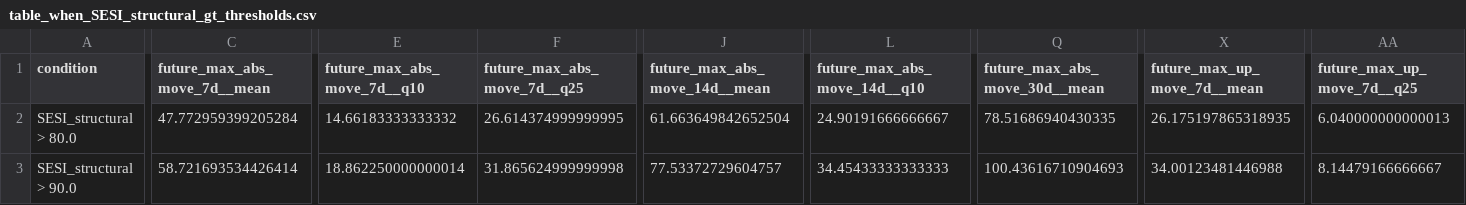
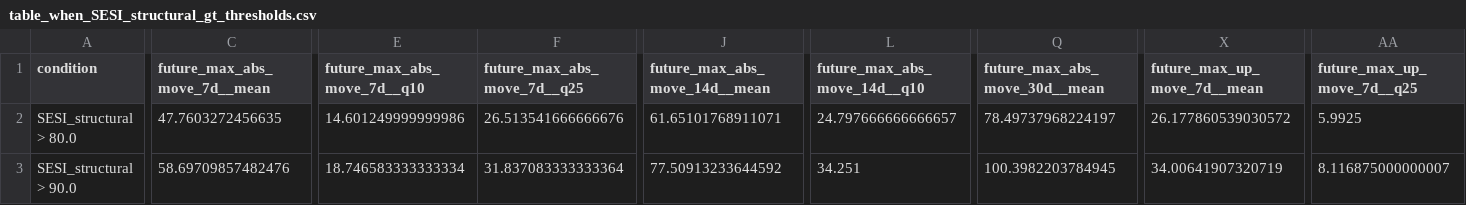
Before and after one commit to getparagua/paragua-sesi, a CSV file: assets/validation/table_when_SESI_structural_gt_thresholds.csv, drawn as a sheet; only a part is shown, gaps mark what is left out; the diff covers the shown part only; the diff names each change by its address in the sheet, - before the commit and + after, or states it on an @@ line.

```diff
--- a/assets/validation/table_when_SESI_structural_gt_thresholds.csv
+++ b/assets/validation/table_when_SESI_structural_gt_thresholds.csv
-C2 (future_max_abs_move_7d__mean): 47.772959399205284
+C2 (future_max_abs_move_7d__mean): 47.7603272456635
-E2 (future_max_abs_move_7d__q10): 14.66183333333332
+E2 (future_max_abs_move_7d__q10): 14.601249999999986
-F2 (future_max_abs_move_7d__q25): 26.614374999999995
+F2 (future_max_abs_move_7d__q25): 26.513541666666676
-J2 (future_max_abs_move_14d__mean): 61.663649842652504
+J2 (future_max_abs_move_14d__mean): 61.65101768911071
-L2 (future_max_abs_move_14d__q10): 24.90191666666667
+L2 (future_max_abs_move_14d__q10): 24.797666666666657
-Q2 (future_max_abs_move_30d__mean): 78.51686940430335
+Q2 (future_max_abs_move_30d__mean): 78.49737968224197
-X2 (future_max_up_move_7d__mean): 26.175197865318935
+X2 (future_max_up_move_7d__mean): 26.177860539030572
-AA2 (future_max_up_move_7d__q25): 6.040000000000013
+AA2 (future_max_up_move_7d__q25): 5.9925
-C3 (future_max_abs_move_7d__mean): 58.721693534426414
+C3 (future_max_abs_move_7d__mean): 58.69709857482476
-E3 (future_max_abs_move_7d__q10): 18.862250000000014
+E3 (future_max_abs_move_7d__q10): 18.746583333333334
-F3 (future_max_abs_move_7d__q25): 31.865624999999998
+F3 (future_max_abs_move_7d__q25): 31.837083333333364
-J3 (future_max_abs_move_14d__mean): 77.53372729604757
+J3 (future_max_abs_move_14d__mean): 77.50913233644592
-L3 (future_max_abs_move_14d__q10): 34.45433333333333
+L3 (future_max_abs_move_14d__q10): 34.251
-Q3 (future_max_abs_move_30d__mean): 100.43616710904693
+Q3 (future_max_abs_move_30d__mean): 100.3982203784945
-X3 (future_max_up_move_7d__mean): 34.00123481446988
+X3 (future_max_up_move_7d__mean): 34.00641907320719
-AA3 (future_max_up_move_7d__q25): 8.14479166666667
+AA3 (future_max_up_move_7d__q25): 8.116875000000007
```
Also changed, not shown: 27 edited cells elsewhere in this file, assets/validation/lead_lag_corr_SESI_vs_vol7d.csv, assets/validation/quadrants_summary.csv, 6 other files.
